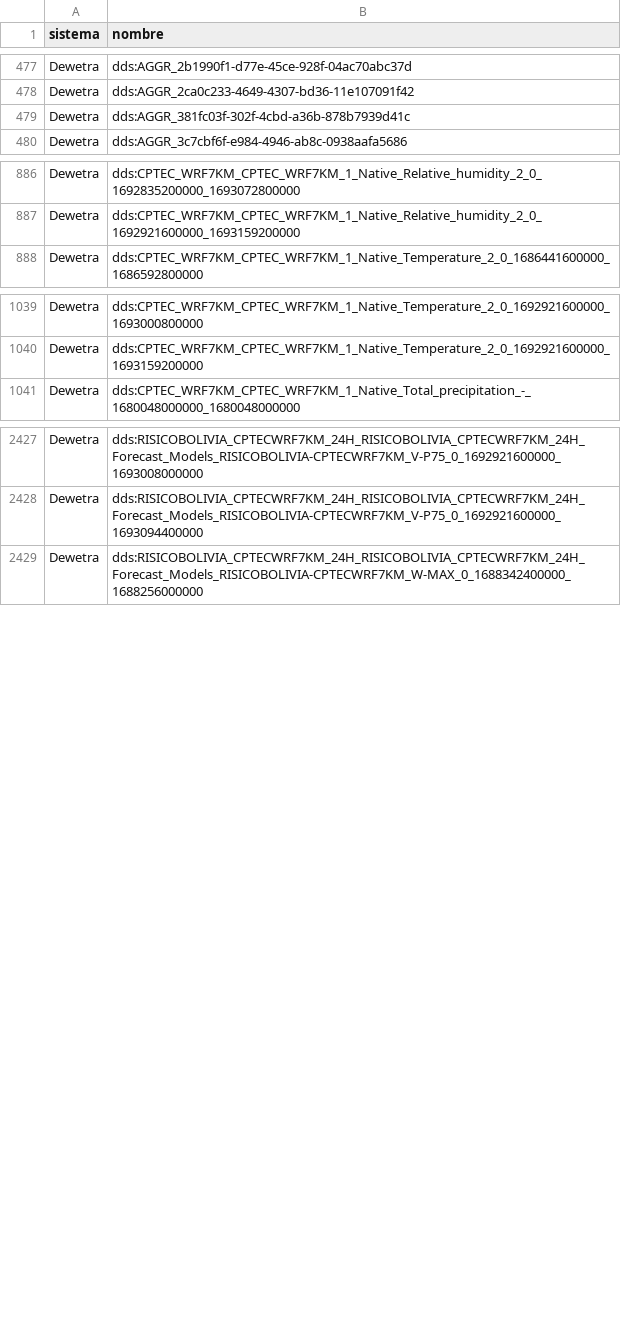
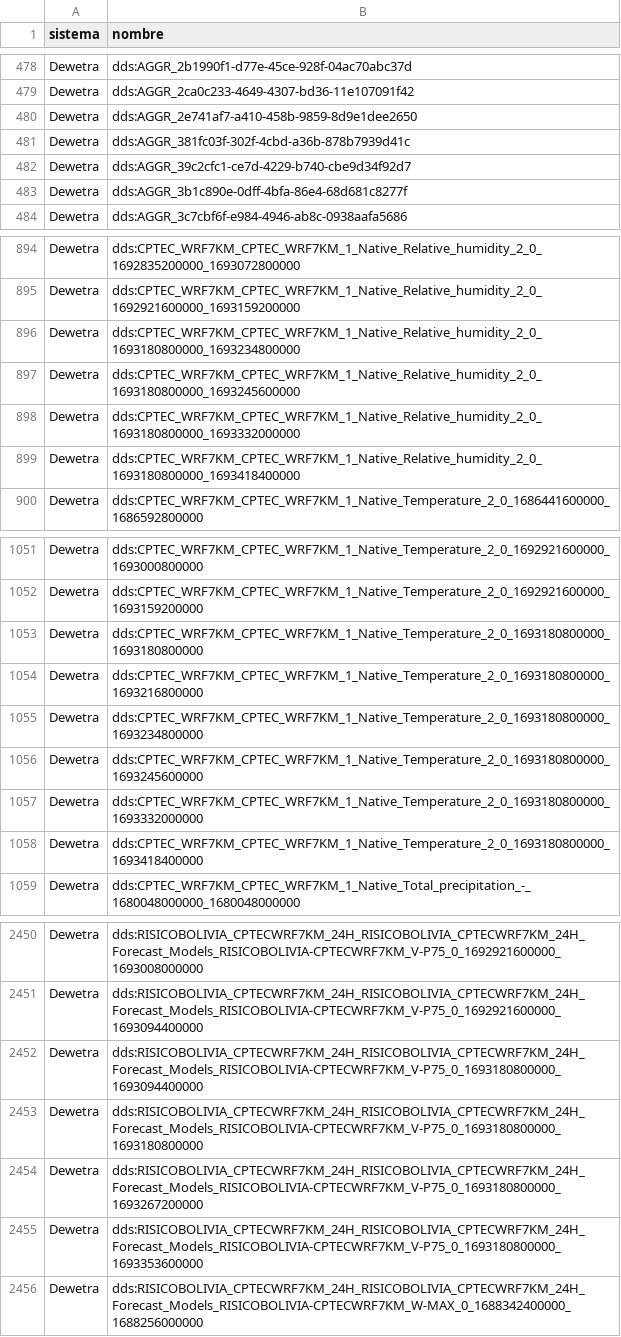
Before and after one commit to mauforonda/geodatos, a CSV file: visto.csv, drawn as a sheet; only a part is shown, gaps mark what is left out; the diff covers the shown part only; the diff names each change by its address in the sheet, - before the commit and + after, or states it on an @@ line.

```diff
--- a/visto.csv
+++ b/visto.csv
+row 480: Dewetra | dds:AGGR_2e741af7-a410-458b-9859-8d9e1dee2650
+row 482: Dewetra | dds:AGGR_39c2cfc1-ce7d-4229-b740-cbe9d34f92d7
+row 483: Dewetra | dds:AGGR_3b1c890e-0dff-4bfa-86e4-68d681c8277f
+row 896: Dewetra | dds:CPTEC_WRF7KM_CPTEC_WRF7KM_1_Native_Relative_humidity_2_0_1693180800000_1693234800000
+row 897: Dewetra | dds:CPTEC_WRF7KM_CPTEC_WRF7KM_1_Native_Relative_humidity_2_0_1693180800000_1693245600000
+row 898: Dewetra | dds:CPTEC_WRF7KM_CPTEC_WRF7KM_1_Native_Relative_humidity_2_0_1693180800000_1693332000000
+row 899: Dewetra | dds:CPTEC_WRF7KM_CPTEC_WRF7KM_1_Native_Relative_humidity_2_0_1693180800000_1693418400000
+row 1053: Dewetra | dds:CPTEC_WRF7KM_CPTEC_WRF7KM_1_Native_Temperature_2_0_1693180800000_1693180800000
+row 1054: Dewetra | dds:CPTEC_WRF7KM_CPTEC_WRF7KM_1_Native_Temperature_2_0_1693180800000_1693216800000
+row 1055: Dewetra | dds:CPTEC_WRF7KM_CPTEC_WRF7KM_1_Native_Temperature_2_0_1693180800000_1693234800000
+row 1056: Dewetra | dds:CPTEC_WRF7KM_CPTEC_WRF7KM_1_Native_Temperature_2_0_1693180800000_1693245600000
+row 1057: Dewetra | dds:CPTEC_WRF7KM_CPTEC_WRF7KM_1_Native_Temperature_2_0_1693180800000_1693332000000
+row 1058: Dewetra | dds:CPTEC_WRF7KM_CPTEC_WRF7KM_1_Native_Temperature_2_0_1693180800000_1693418400000
+row 2452: Dewetra | dds:RISICOBOLIVIA_CPTECWRF7KM_24H_RISICOBOLIVIA_CPTECWRF7KM_24H_Forecast_Models_RISICOBOLIVIA-CPTECWRF7KM_V-P75_0_1693180800000_1693094400000
+row 2453: Dewetra | dds:RISICOBOLIVIA_CPTECWRF7KM_24H_RISICOBOLIVIA_CPTECWRF7KM_24H_Forecast_Models_RISICOBOLIVIA-CPTECWRF7KM_V-P75_0_1693180800000_1693180800000
+row 2454: Dewetra | dds:RISICOBOLIVIA_CPTECWRF7KM_24H_RISICOBOLIVIA_CPTECWRF7KM_24H_Forecast_Models_RISICOBOLIVIA-CPTECWRF7KM_V-P75_0_1693180800000_1693267200000
+row 2455: Dewetra | dds:RISICOBOLIVIA_CPTECWRF7KM_24H_RISICOBOLIVIA_CPTECWRF7KM_24H_Forecast_Models_RISICOBOLIVIA-CPTECWRF7KM_V-P75_0_1693180800000_1693353600000
```
Also changed, not shown: 23 added rows elsewhere in this file, reciente.csv, 1 other file.
